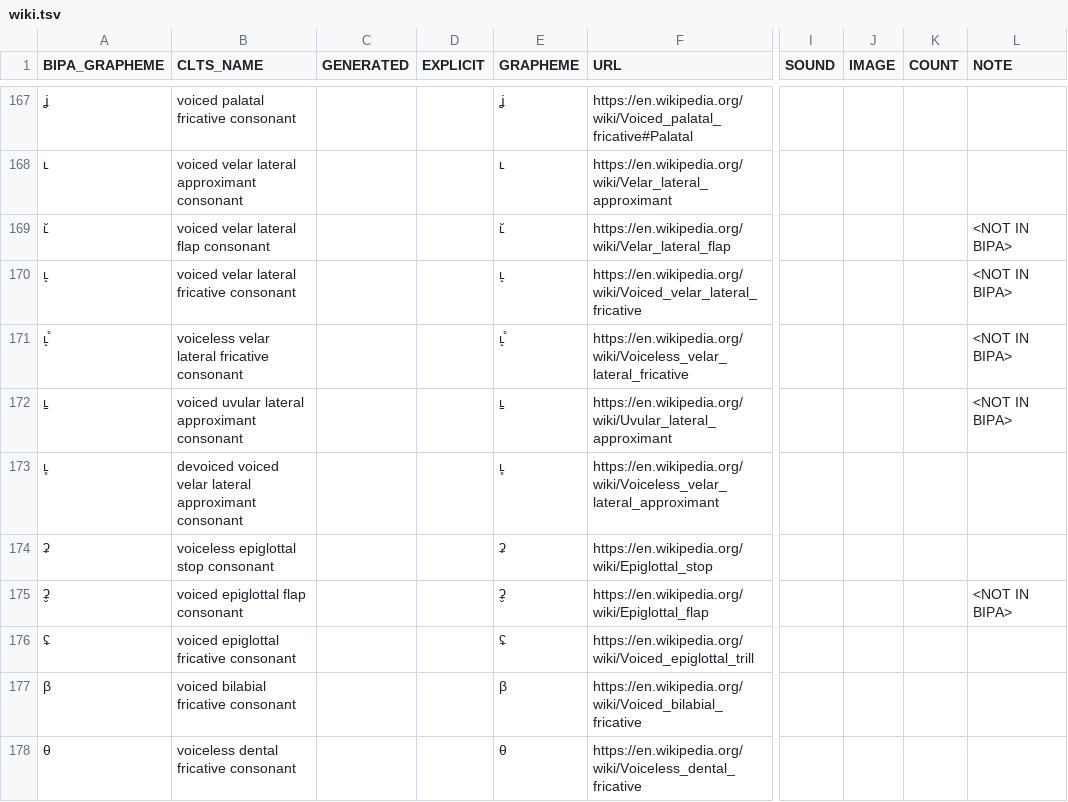
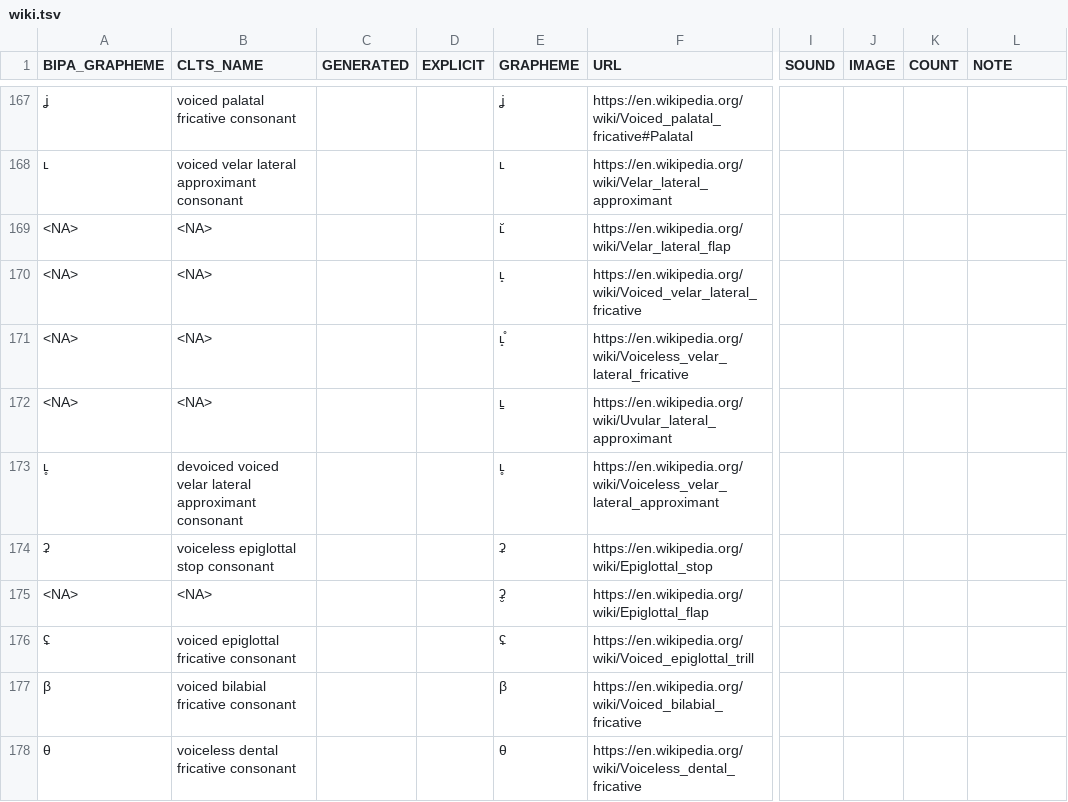
Before and after one commit to cldf-clts/clts-legacy, a TSV file: src/pyclts/transcriptiondata/wiki.tsv, drawn as a sheet; only a part is shown, gaps mark what is left out; the diff covers the shown part only; the diff names each change by its address in the sheet, - before the commit and + after, or states it on an @@ line.

Commit message:
Generating wiki transcriptiondata from source.

```diff
--- a/src/pyclts/transcriptiondata/wiki.tsv
+++ b/src/pyclts/transcriptiondata/wiki.tsv
-A169 (BIPA_GRAPHEME): ʟ̆
+A169 (BIPA_GRAPHEME): <NA>
-B169 (CLTS_NAME): voiced velar lateral flap consonant
+B169 (CLTS_NAME): <NA>
-L169:L172 (NOTE): <NOT IN BIPA>
+L169:L172 (NOTE): (empty)
-A170 (BIPA_GRAPHEME): ʟ̝
+A170 (BIPA_GRAPHEME): <NA>
-B170 (CLTS_NAME): voiced velar lateral fricative consonant
+B170 (CLTS_NAME): <NA>
-A171 (BIPA_GRAPHEME): ʟ̝̊
+A171 (BIPA_GRAPHEME): <NA>
-B171 (CLTS_NAME): voiceless velar lateral fricative consonant
+B171 (CLTS_NAME): <NA>
-A172 (BIPA_GRAPHEME): ʟ̠
+A172 (BIPA_GRAPHEME): <NA>
-B172 (CLTS_NAME): voiced uvular lateral approximant consonant
+B172 (CLTS_NAME): <NA>
-A175 (BIPA_GRAPHEME): ʡ̮
+A175 (BIPA_GRAPHEME): <NA>
-B175 (CLTS_NAME): voiced epiglottal flap consonant
+B175 (CLTS_NAME): <NA>
-L175 (NOTE): <NOT IN BIPA>
+L175 (NOTE): (empty)
```
Also changed, not shown: 90 edited cells elsewhere in this file, src/pyclts/sources/wiki.tsv.
